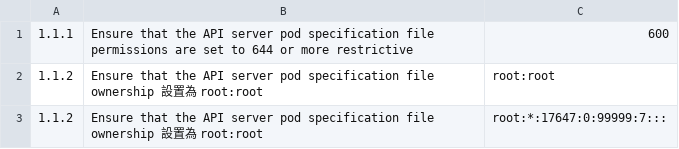
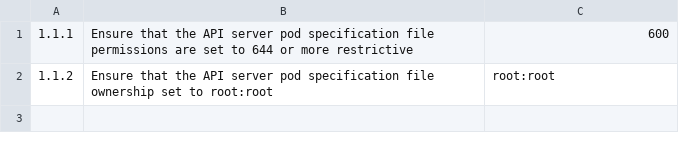
Before and after one commit to ellisliou/kubecls, a CSV file: output.csv, drawn as a sheet.

```diff
--- a/output.csv
+++ b/output.csv
@@ -1,3 +1,2 @@
 1.1.1,Ensure that the API server pod  specification file permissions are set to 644 or more restrictive,600
-1.1.2,Ensure that the API server pod specification file ownership 設置為 root:root,root:root
-1.1.2,Ensure that the API server pod specification file ownership 設置為 root:root,root:*:17647:0:99999:7:::
+1.1.2,Ensure that the API server pod specification file ownership set to root:root,root:root
```
Also changed, not shown: 1 other file.
